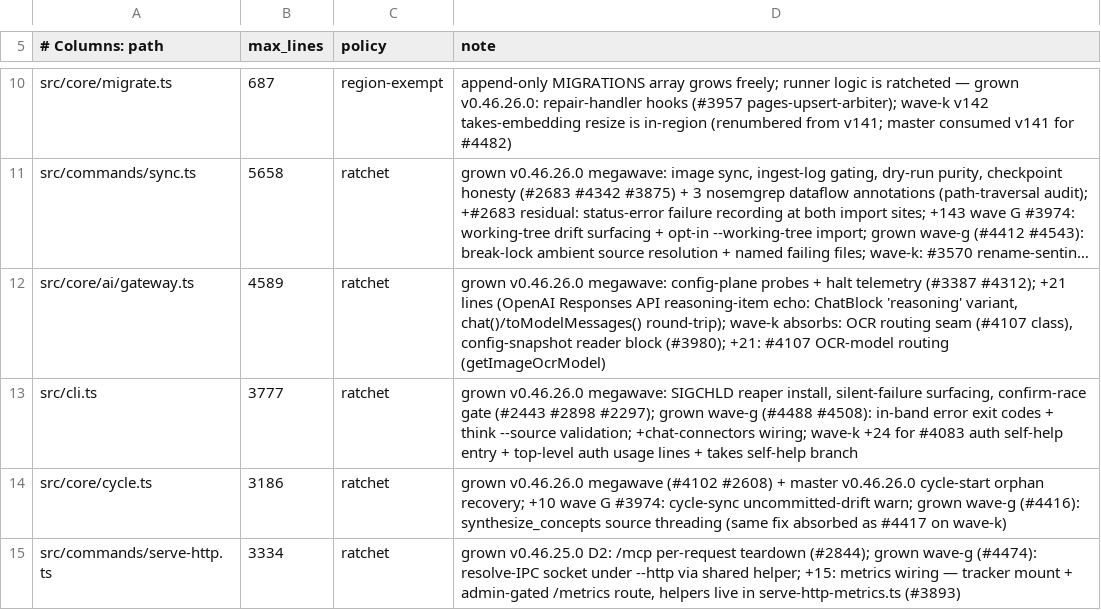
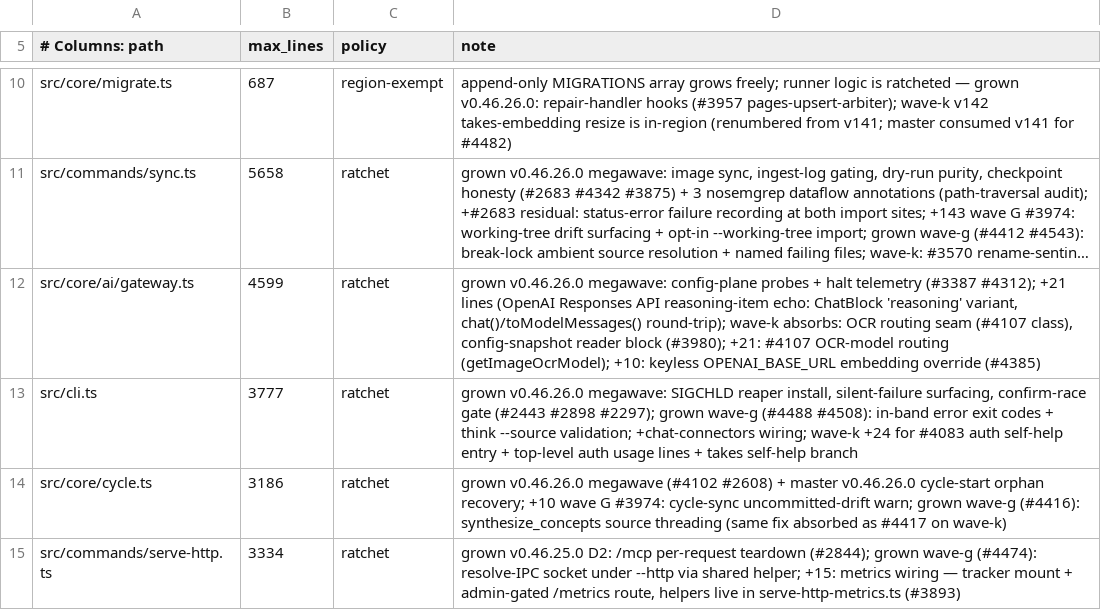
Before and after one commit to armandovargash/gbrain, a TSV file: scripts/module-size-limits.tsv, drawn as a sheet; only a part is shown, gaps mark what is left out; long unchanged cells end in …; the diff names each change by its address in the sheet, - before the commit and + after, or states it on an @@ line.

```diff
--- a/scripts/module-size-limits.tsv
+++ b/scripts/module-size-limits.tsv
-B12 (max_lines): 4589
+B12 (max_lines): 4599
-D12 (note): …OCR-model routing (getImageOcrModel)
+D12 (note): …OCR-model routing (getImageOcrModel); +10: keyless OPENAI_BASE_URL embedding override (#4385)
```
Also changed, not shown: 2 other files.
